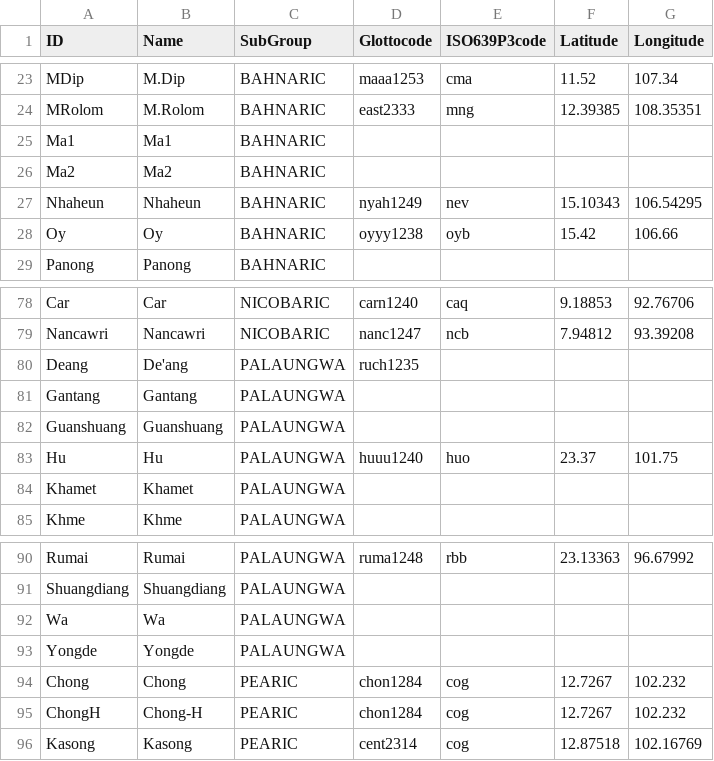
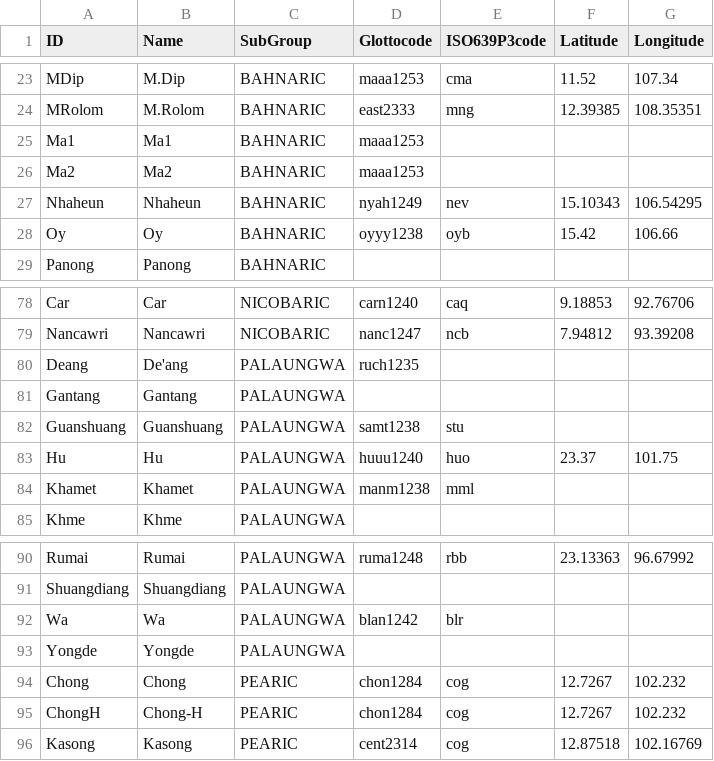
Before and after one commit to lexibank/peirosaustroasiatic, a TSV file: etc/languages.tsv, drawn as a sheet; only a part is shown, gaps mark what is left out; the diff covers the shown part only.

Commit message:
find some glottocodes

```diff
--- a/etc/languages.tsv
+++ b/etc/languages.tsv
@@ -24,4 +24,4 @@ MDip	M.Dip	BAHNARIC	maaa1253	cma	11.52	107.34
 MRolom	M.Rolom	BAHNARIC	east2333	mng	12.39385	108.35351
-Ma1	Ma1	BAHNARIC				
-Ma2	Ma2	BAHNARIC				
+Ma1	Ma1	BAHNARIC	maaa1253			
+Ma2	Ma2	BAHNARIC	maaa1253			
 Nhaheun	Nhaheun	BAHNARIC	nyah1249	nev	15.10343	106.54295
@@ -81,5 +81,5 @@ Deang	De'ang	PALAUNGWA	ruch1235
 Gantang	Gantang	PALAUNGWA				
-Guanshuang	Guanshuang	PALAUNGWA				
+Guanshuang	Guanshuang	PALAUNGWA	samt1238	stu		
 Hu	Hu	PALAUNGWA	huuu1240	huo	23.37	101.75
-Khamet	Khamet	PALAUNGWA				
+Khamet	Khamet	PALAUNGWA	manm1238	mml		
 Khme	Khme	PALAUNGWA				
@@ -91,3 +91,3 @@ Rumai	Rumai	PALAUNGWA	ruma1248	rbb	23.13363	96.67992
 Shuangdiang	Shuangdiang	PALAUNGWA				
-Wa	Wa	PALAUNGWA				
+Wa	Wa	PALAUNGWA	blan1242	blr		
 Yongde	Yongde	PALAUNGWA				
```
Also changed, not shown: 35 edited cells elsewhere in this file.
